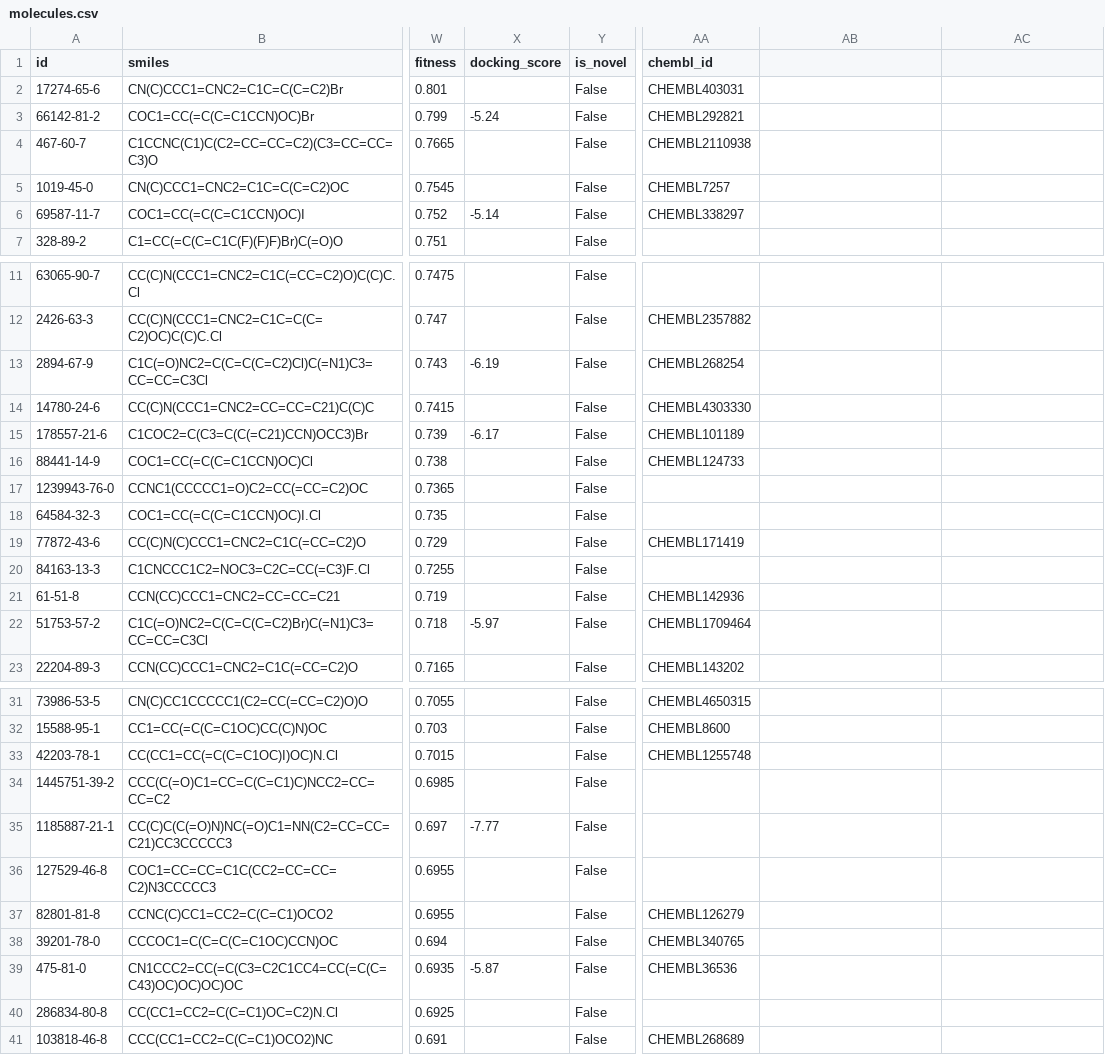
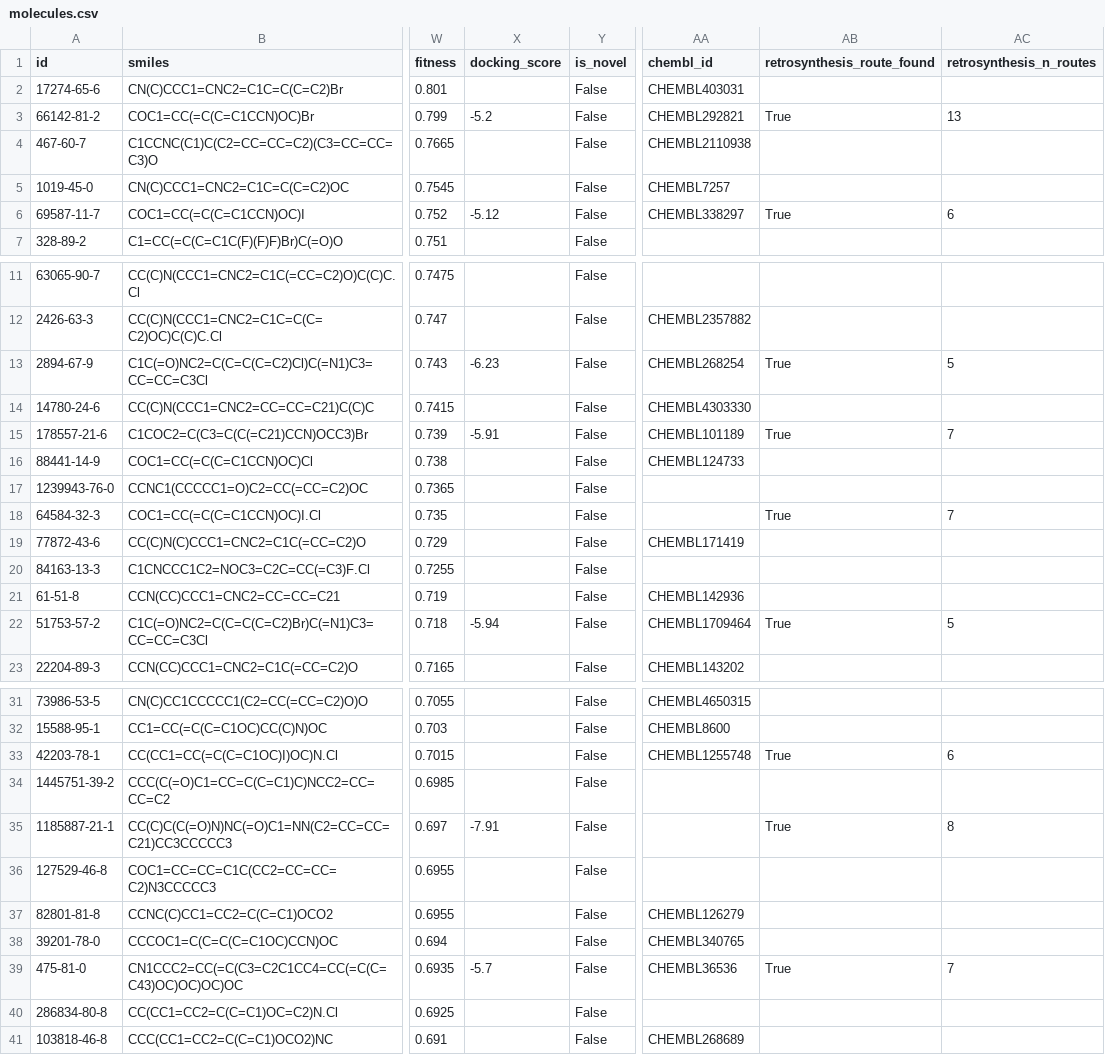
Before and after one commit to as9ardth0r/candigen, a CSV file: data/molecules.csv, drawn as a sheet; only a part is shown, gaps mark what is left out; the diff covers the shown part only; the diff names each change by its address in the sheet, - before the commit and + after, or states it on an @@ line.

```diff
--- a/data/molecules.csv
+++ b/data/molecules.csv
-AB1: (empty)
+AB1: retrosynthesis_route_found
-AC1: (empty)
+AC1: retrosynthesis_n_routes
-X3 (docking_score): -5.24
+X3 (docking_score): -5.2
-AB3 (retrosynthesis_route_found): (empty)
+AB3 (retrosynthesis_route_found): True
-AC3 (retrosynthesis_n_routes): (empty)
+AC3 (retrosynthesis_n_routes): 13
-X6 (docking_score): -5.14
+X6 (docking_score): -5.12
-AB6 (retrosynthesis_route_found): (empty)
+AB6 (retrosynthesis_route_found): True
-AC6 (retrosynthesis_n_routes): (empty)
+AC6 (retrosynthesis_n_routes): 6
-X13 (docking_score): -6.19
+X13 (docking_score): -6.23
-AB13 (retrosynthesis_route_found): (empty)
+AB13 (retrosynthesis_route_found): True
-AC13 (retrosynthesis_n_routes): (empty)
+AC13 (retrosynthesis_n_routes): 5
-X15 (docking_score): -6.17
+X15 (docking_score): -5.91
-AB15 (retrosynthesis_route_found): (empty)
+AB15 (retrosynthesis_route_found): True
-AC15 (retrosynthesis_n_routes): (empty)
+AC15 (retrosynthesis_n_routes): 7
-AB18 (retrosynthesis_route_found): (empty)
+AB18 (retrosynthesis_route_found): True
-AC18 (retrosynthesis_n_routes): (empty)
+AC18 (retrosynthesis_n_routes): 7
-X22 (docking_score): -5.97
+X22 (docking_score): -5.94
-AB22 (retrosynthesis_route_found): (empty)
+AB22 (retrosynthesis_route_found): True
-AC22 (retrosynthesis_n_routes): (empty)
+AC22 (retrosynthesis_n_routes): 5
-AB33 (retrosynthesis_route_found): (empty)
+AB33 (retrosynthesis_route_found): True
-AC33 (retrosynthesis_n_routes): (empty)
+AC33 (retrosynthesis_n_routes): 6
-X35 (docking_score): -7.77
+X35 (docking_score): -7.91
-AB35 (retrosynthesis_route_found): (empty)
+AB35 (retrosynthesis_route_found): True
-AC35 (retrosynthesis_n_routes): (empty)
+AC35 (retrosynthesis_n_routes): 8
-X39 (docking_score): -5.87
+X39 (docking_score): -5.7
-AB39 (retrosynthesis_route_found): (empty)
+AB39 (retrosynthesis_route_found): True
-AC39 (retrosynthesis_n_routes): (empty)
+AC39 (retrosynthesis_n_routes): 7
```
Also changed, not shown: 3 edited cells elsewhere in this file, 13 other files.
